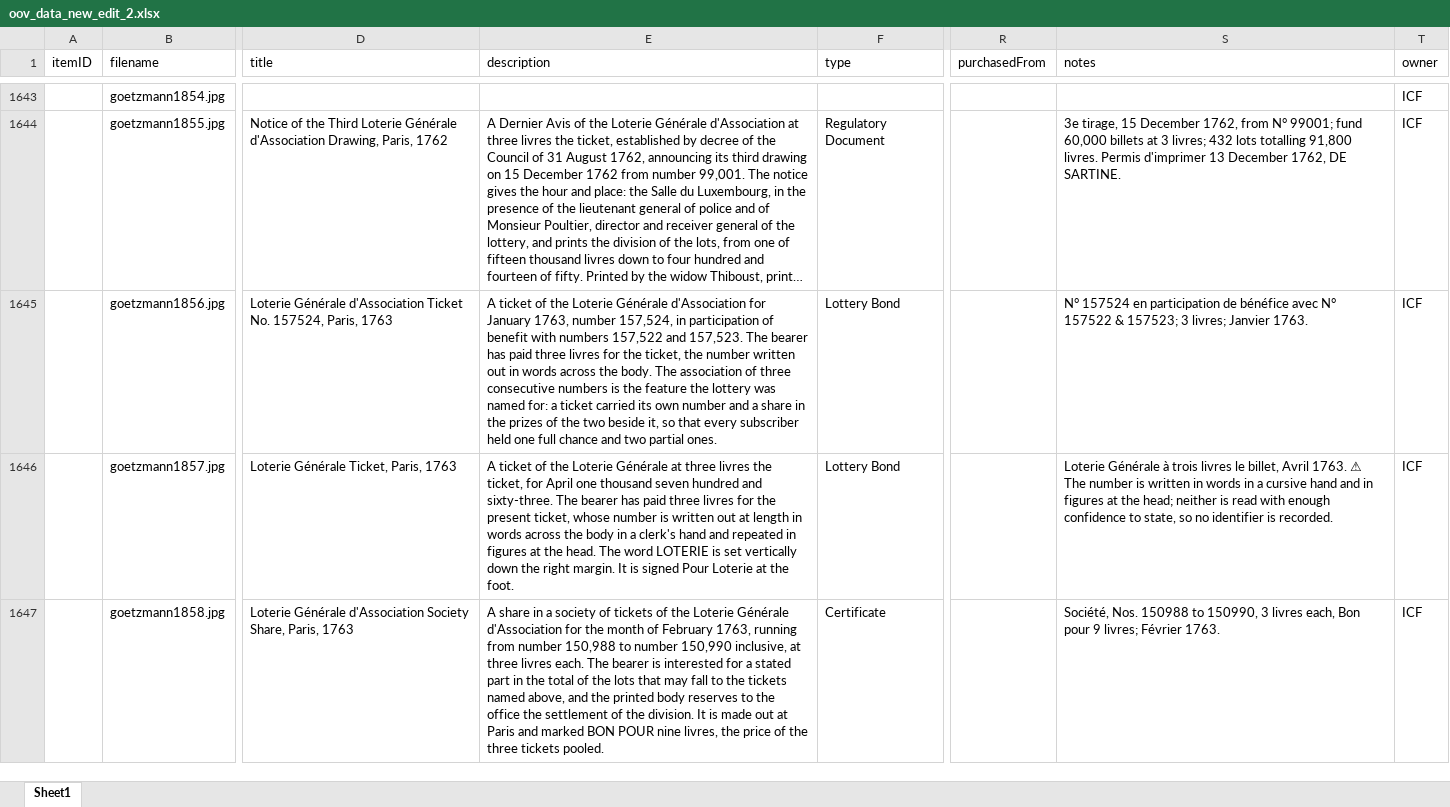
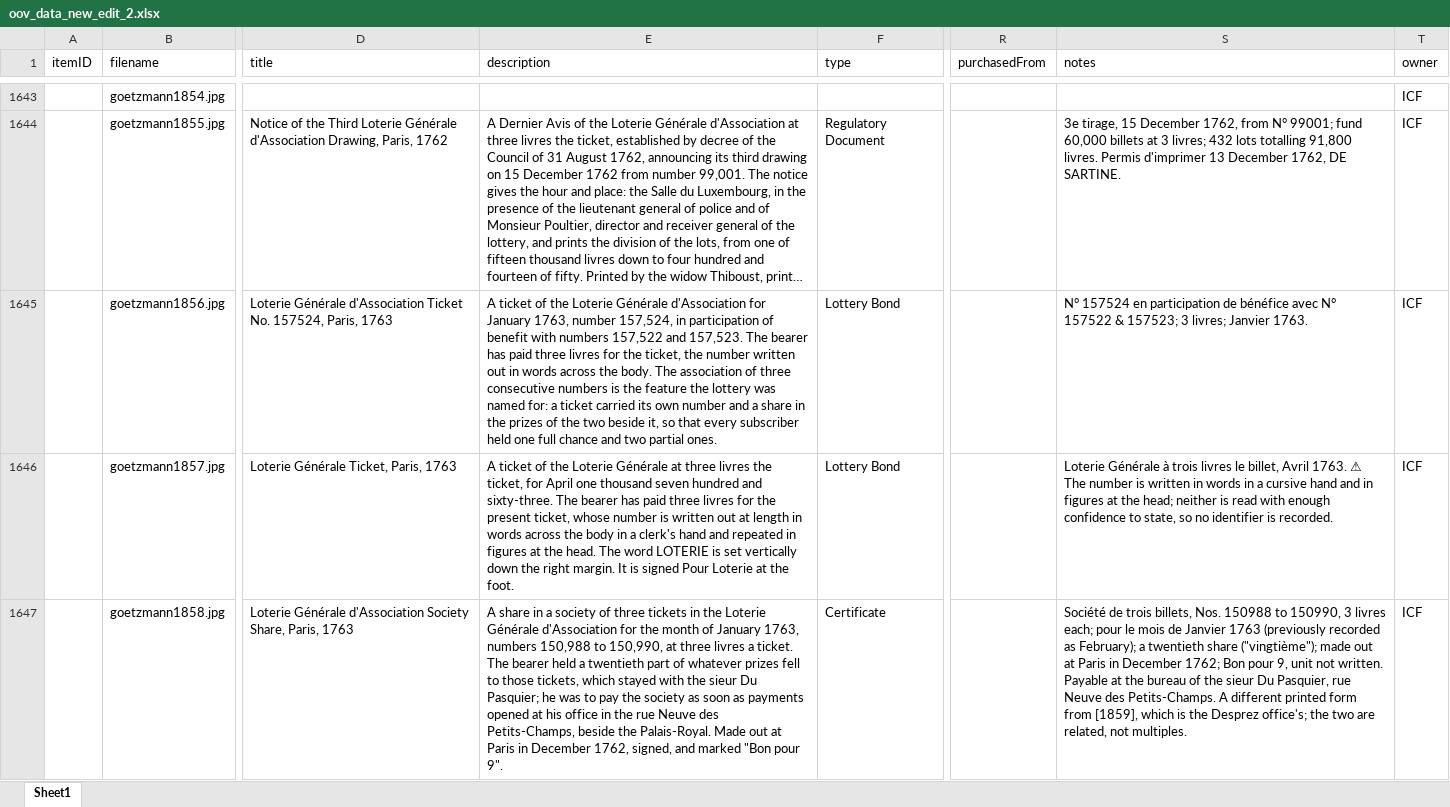
Before and after one commit to yale-icf/oov-museum, an Excel workbook: oov_data_new_edit_2.xlsx, sheet Sheet1, drawn as a sheet; only a part is shown, gaps mark what is left out; long unchanged cells end in …; values as stored, in another font and other column widths than the file's, no borders; the diff covers the shown part only; the diff names each change by its address in the sheet, - before the commit and + after, or states it on an @@ line.

```diff
--- a/oov_data_new_edit_2.xlsx (sheet Sheet1)
+++ b/oov_data_new_edit_2.xlsx (sheet Sheet1)
-E1647 (description): …society of tickets of the Loterie Générale d'Association for the month of February 1763, running from number 150,988 to number 150,990 inclusive, at three livres each. The bearer is interested for a stated part in the total of the lots that may fall to the tickets named above, and the printed body reserves to the office the settlement of the division. It is made out at Paris and marked BON POUR nine livres, the price of the three tickets pooled.
+E1647 (description): …society of three tickets in the Loterie Générale d'Association for the month of January 1763, numbers 150,988 to 150,990, at three livres a ticket. The bearer held a twentieth part of whatever prizes fell to those tickets, which stayed with the sieur Du Pasquier; he was to pay the society as soon as payments opened at his office in the rue Neuve des Petits-Champs, beside the Palais-Royal. Made out at Paris in December 1762, signed, and marked "Bon pour 9".
-S1647 (notes): Société, Nos. 150988 to 150990, 3 livres each, Bon pour 9 livres; Février 1763.
+S1647 (notes): Société de trois billets, Nos. 150988 to 150990, 3 livres each; pour le mois de Janvier 1763 (previously recorded as February); a twentieth share ("vingtième"); made out at Paris in December 1762; Bon pour 9, unit not written. Payable at the bureau of the sieur Du Pasquier, rue Neuve des Petits-Champs. A different printed form from [1859], which is the Desprez office's; the two are related, not multiples.
```
Also changed, not shown: 9 edited cells elsewhere in this sheet, 1 other file.
